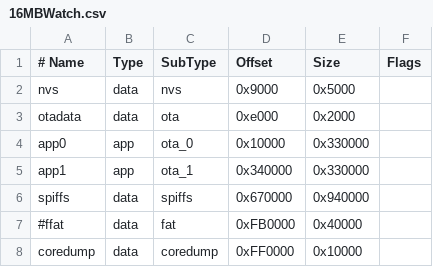
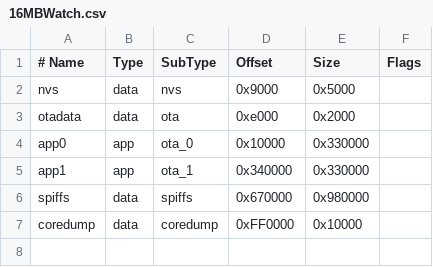
Before and after one commit to i-am-shodan/USBArmyKnife, a CSV file: src/Devices/Platform/TWatchS3/16MBWatch.csv, drawn as a sheet.

```diff
--- a/src/Devices/Platform/TWatchS3/16MBWatch.csv
+++ b/src/Devices/Platform/TWatchS3/16MBWatch.csv
@@ -5,4 +5,3 @@ app0,     app,  ota_0,   0x10000, 0x330000,
 app1,     app,  ota_1,   0x340000,0x330000,
-spiffs,   data, spiffs,  0x670000,0x940000,
-#ffat,     data, fat,     0xFB0000,0x40000,
+spiffs,   data, spiffs,  0x670000,0x980000,
 coredump, data, coredump,0xFF0000,0x10000,
```
Also changed, not shown: 9 other files.
